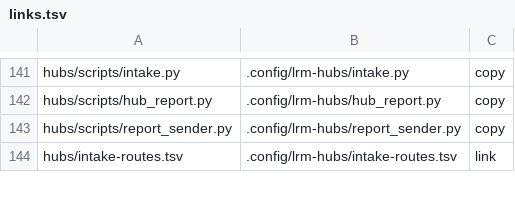
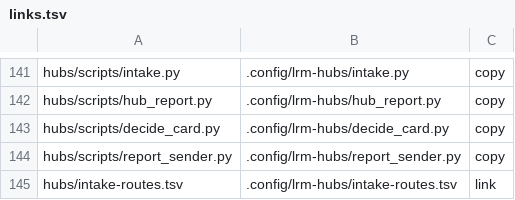
Before and after one commit to cocodding0723/claude-config, a TSV file: links.tsv, drawn as a sheet; only a part is shown, gaps mark what is left out.

```diff
--- a/links.tsv
+++ b/links.tsv
@@ -142,2 +142,3 @@ hubs/scripts/intake.py	.config/lrm-hubs/intake.py	copy
 hubs/scripts/hub_report.py	.config/lrm-hubs/hub_report.py	copy
+hubs/scripts/decide_card.py	.config/lrm-hubs/decide_card.py	copy
 hubs/scripts/report_sender.py	.config/lrm-hubs/report_sender.py	copy
```
Also changed, not shown: 8 other files.
